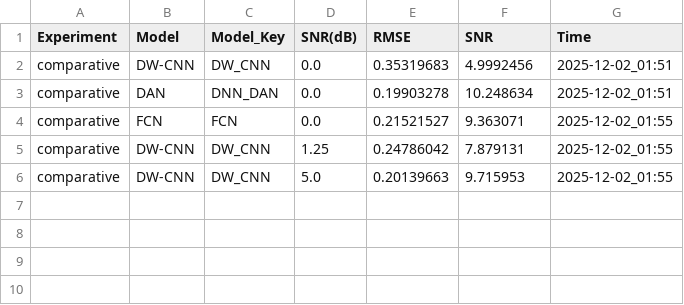
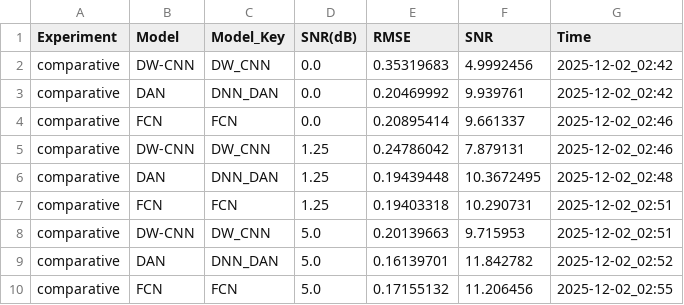
Before and after one commit to UbermenschOverman/Dunglaibaibao, a CSV file: results/comparative_results_20251202.csv, drawn as a sheet.

```diff
--- a/results/comparative_results_20251202.csv
+++ b/results/comparative_results_20251202.csv
@@ -1,6 +1,10 @@
 Experiment,Model,Model_Key,SNR(dB),RMSE,SNR,Time
-comparative,DW-CNN,DW_CNN,0.0,0.35319683,4.9992456,2025-12-02_01:51
-comparative,DAN,DNN_DAN,0.0,0.19903278,10.248634,2025-12-02_01:51
-comparative,FCN,FCN,0.0,0.21521527,9.363071,2025-12-02_01:55
-comparative,DW-CNN,DW_CNN,1.25,0.24786042,7.879131,2025-12-02_01:55
-comparative,DW-CNN,DW_CNN,5.0,0.20139663,9.715953,2025-12-02_01:55
+comparative,DW-CNN,DW_CNN,0.0,0.35319683,4.9992456,2025-12-02_02:42
+comparative,DAN,DNN_DAN,0.0,0.20469992,9.939761,2025-12-02_02:42
+comparative,FCN,FCN,0.0,0.20895414,9.661337,2025-12-02_02:46
+comparative,DW-CNN,DW_CNN,1.25,0.24786042,7.879131,2025-12-02_02:46
+comparative,DAN,DNN_DAN,1.25,0.19439448,10.3672495,2025-12-02_02:48
+comparative,FCN,FCN,1.25,0.19403318,10.290731,2025-12-02_02:51
+comparative,DW-CNN,DW_CNN,5.0,0.20139663,9.715953,2025-12-02_02:51
+comparative,DAN,DNN_DAN,5.0,0.16139701,11.842782,2025-12-02_02:52
+comparative,FCN,FCN,5.0,0.17155132,11.206456,2025-12-02_02:55
```
Also changed, not shown: results/ablation_results_20251202.csv, 2 other files.
